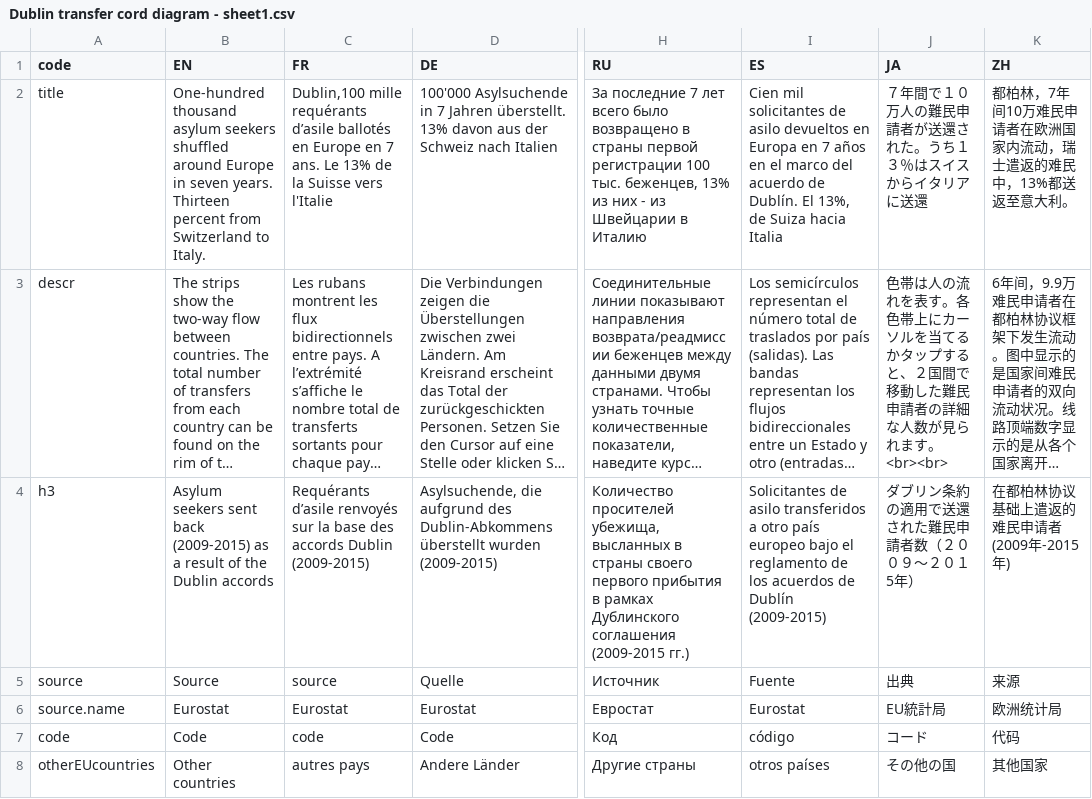
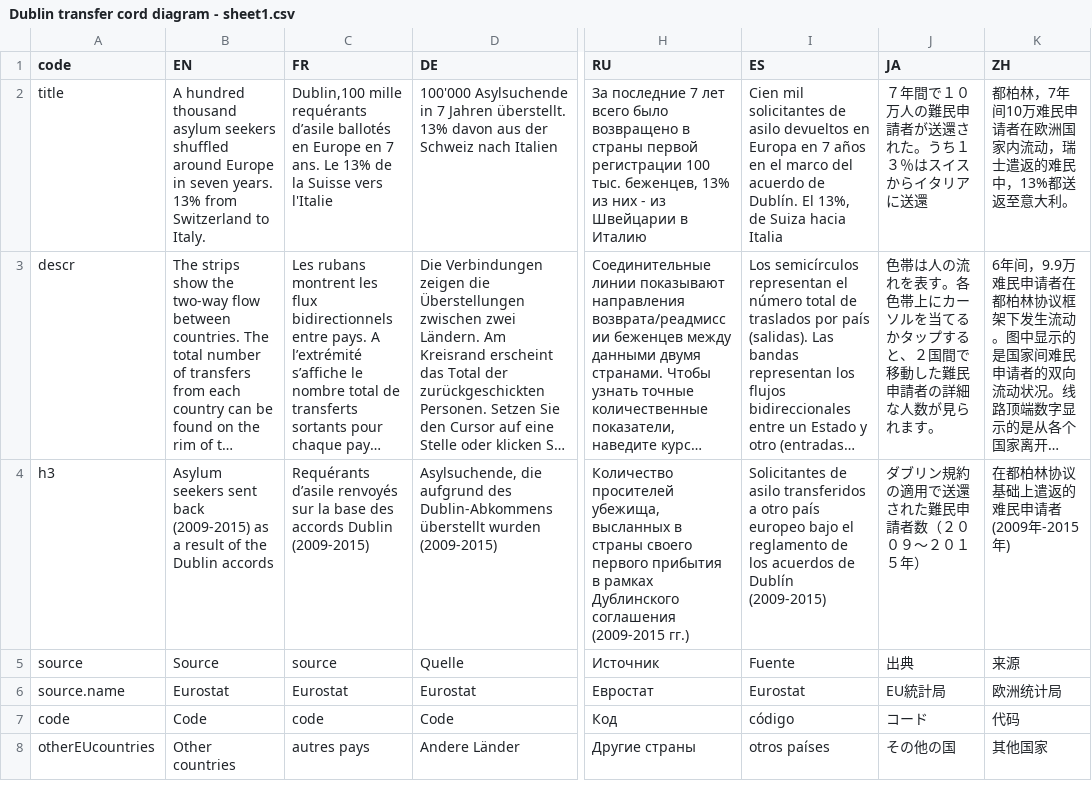
Before and after one commit to d-qn/2016_10_26_DublinMess, a CSV file: input/Dublin transfer cord diagram - sheet1.csv, drawn as a sheet; only a part is shown, gaps mark what is left out; long unchanged cells end in …; the diff names each change by its address in the sheet, - before the commit and + after, or states it on an @@ line.

```diff
--- a/input/Dublin transfer cord diagram - sheet1.csv
+++ b/input/Dublin transfer cord diagram - sheet1.csv
-B2 (EN): One-hundred thousand asylum seekers shuffled around Europe in seven years. Thirteen percent from Switzerland…
+B2 (EN): A hundred thousand asylum seekers shuffled around Europe in seven years. 13% from Switzerland…
-J3 (JA): …れます。<br><br>
+J3 (JA): …れます。
-J4 (JA): ダブリン条約の適用で送還された難民申請者数（２００９～２０１5年）
+J4 (JA): ダブリン規約の適用で送還された難民申請者数（２００９～２０１５年）
```
Also changed, not shown: input/Share non-eurodac - sheet1.csv, input/Steamgraph Dublin requests - sheet1.csv, 36 other files.
